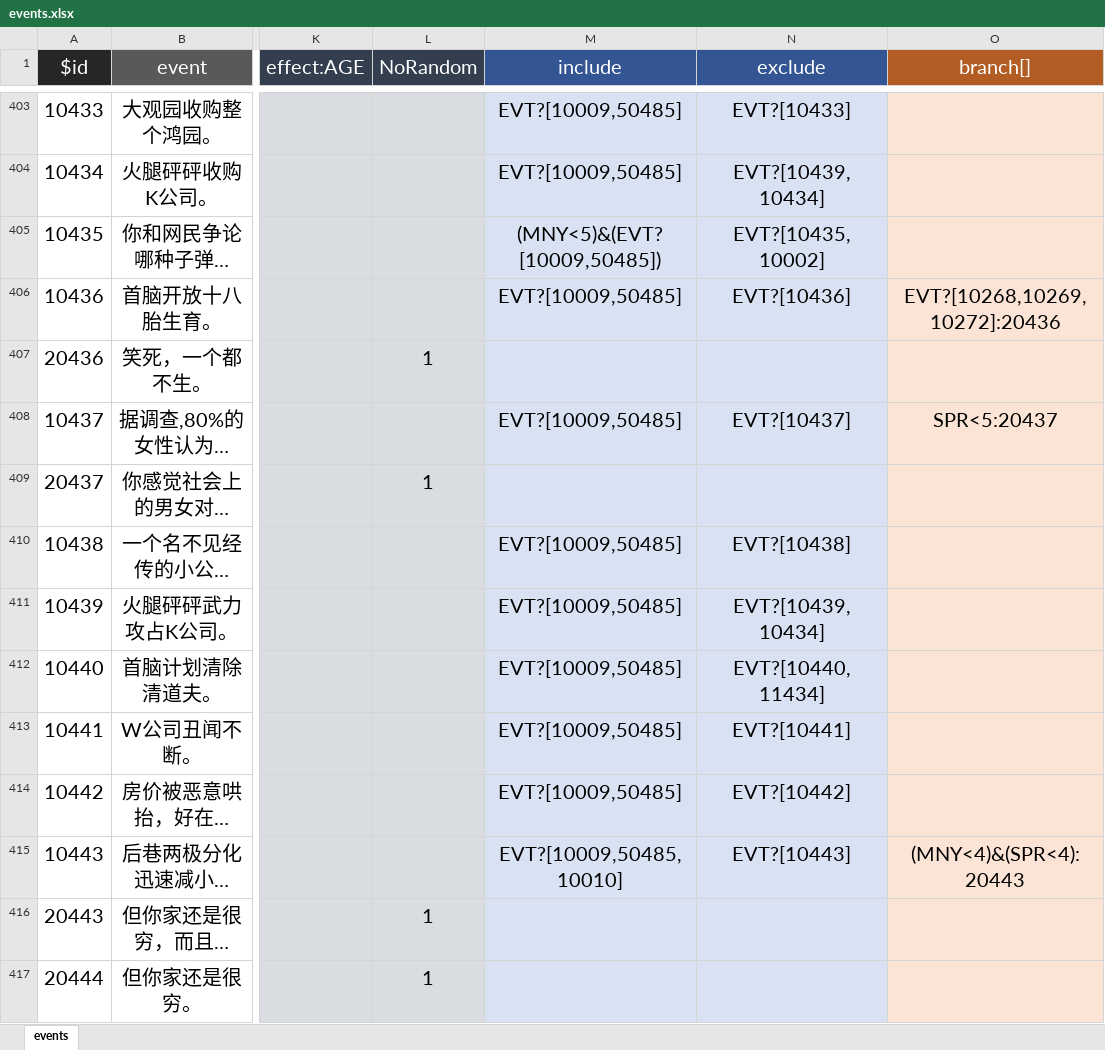
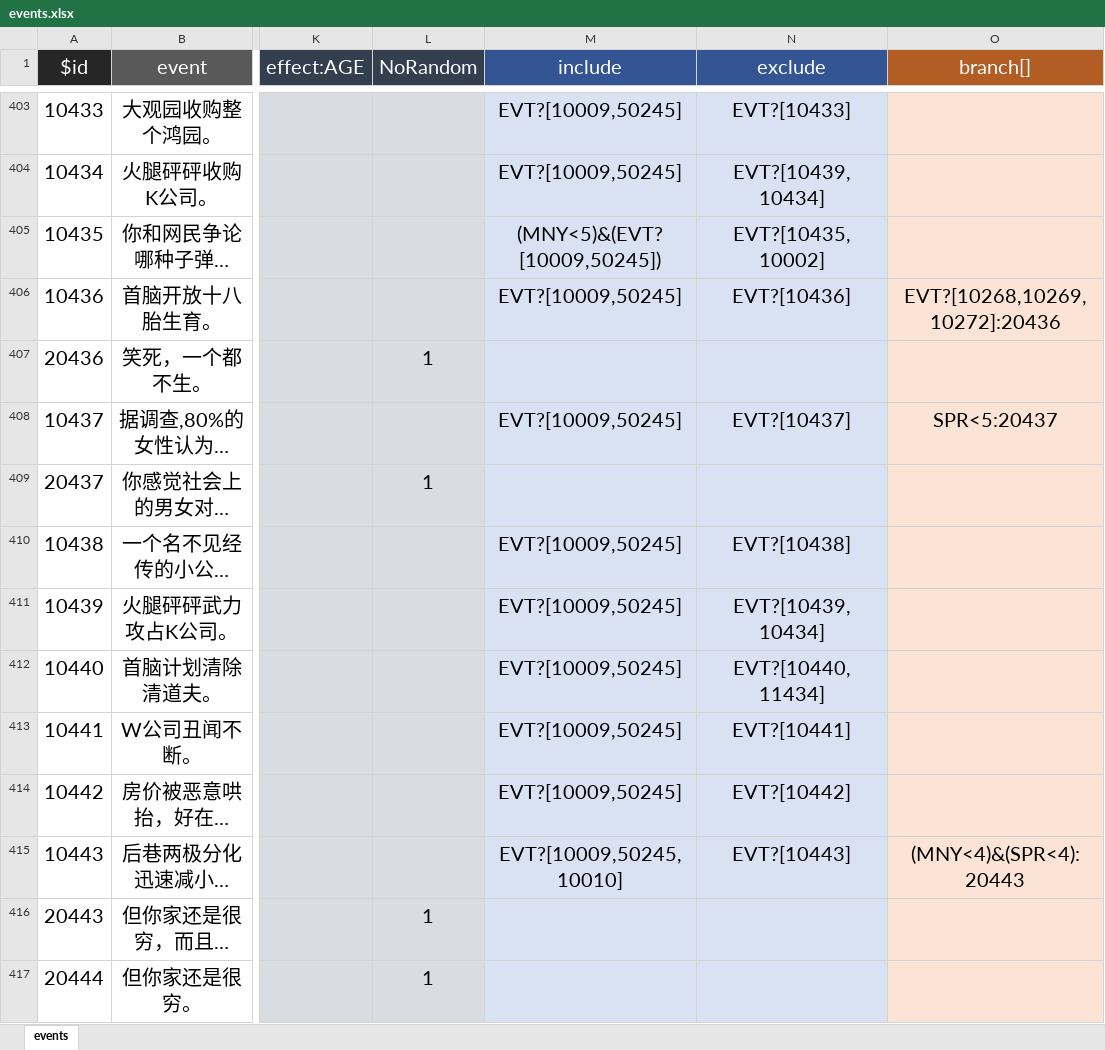
Before and after one commit to MKStoler1024/PM-life-restart, an Excel workbook: data/zh-cn/events.xlsx, sheet events, drawn as a sheet; only a part is shown, gaps mark what is left out; long unchanged cells end in …; values as stored, in another font and other column widths than the file's, no borders; the diff covers the shown part only; the diff names each change by its address in the sheet, - before the commit and + after, or states it on an @@ line.

```diff
--- a/data/zh-cn/events.xlsx (sheet events)
+++ b/data/zh-cn/events.xlsx (sheet events)
-M403:M404 (include): EVT?[10009,50485]
+M403:M404 (include): EVT?[10009,50245]
-M405 (include): (MNY<5)&(EVT?[10009,50485])
+M405 (include): (MNY<5)&(EVT?[10009,50245])
-M406 (include): EVT?[10009,50485]
+M406 (include): EVT?[10009,50245]
-M408 (include): EVT?[10009,50485]
+M408 (include): EVT?[10009,50245]
-M410:M414 (include): EVT?[10009,50485]
+M410:M414 (include): EVT?[10009,50245]
-M415 (include): EVT?[10009,50485,10010]
+M415 (include): EVT?[10009,50245,10010]
```
Also changed, not shown: 167 edited cells elsewhere in this sheet, data/zh-cn/age.xlsx, data/zh-cn/talents.xlsx, 5 other files.
